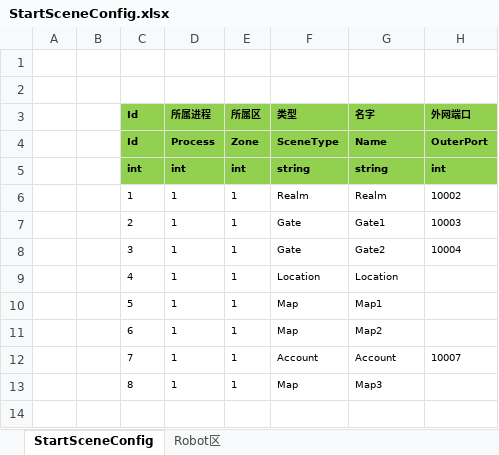
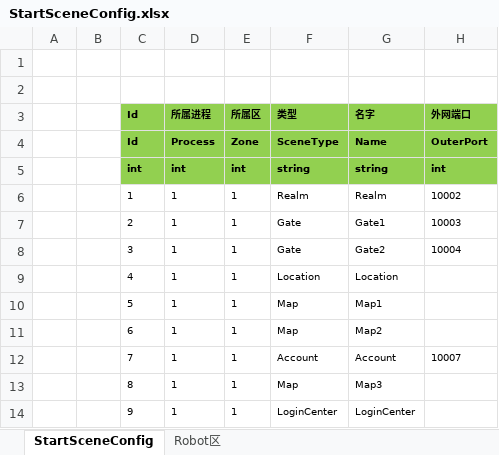
Before and after one commit to haoyuan336/ET-EUI, an Excel workbook: Excel/StartSceneConfig.xlsx, sheet StartSceneConfig, drawn as a sheet; values as stored, in another font and other column widths than the file's, no borders; the diff names each change by its address in the sheet, - before the commit and + after, or states it on an @@ line.

```diff
--- a/Excel/StartSceneConfig.xlsx (sheet StartSceneConfig)
+++ b/Excel/StartSceneConfig.xlsx (sheet StartSceneConfig)
+row 14:  |  | 9 | 1 | 1 | LoginCenter | LoginCenter
```
Also changed, not shown: 56 other files.
